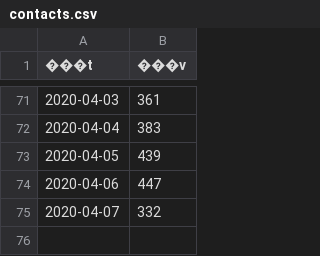
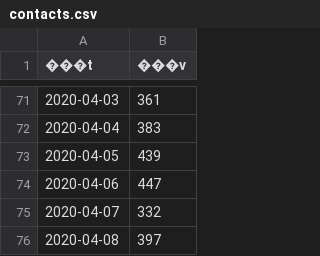
Before and after one commit to tsu-nera/hack-for-corona, a CSV file: rawdata/contacts.csv, drawn as a sheet; only a part is shown, gaps mark what is left out; the diff names each change by its address in the sheet, - before the commit and + after, or states it on an @@ line.

```diff
--- a/rawdata/contacts.csv
+++ b/rawdata/contacts.csv
+row 76: 2020-04-08 | 397
```
Also changed, not shown: rawdata/patients.csv, rawdata/querent.csv, 1 other file.
